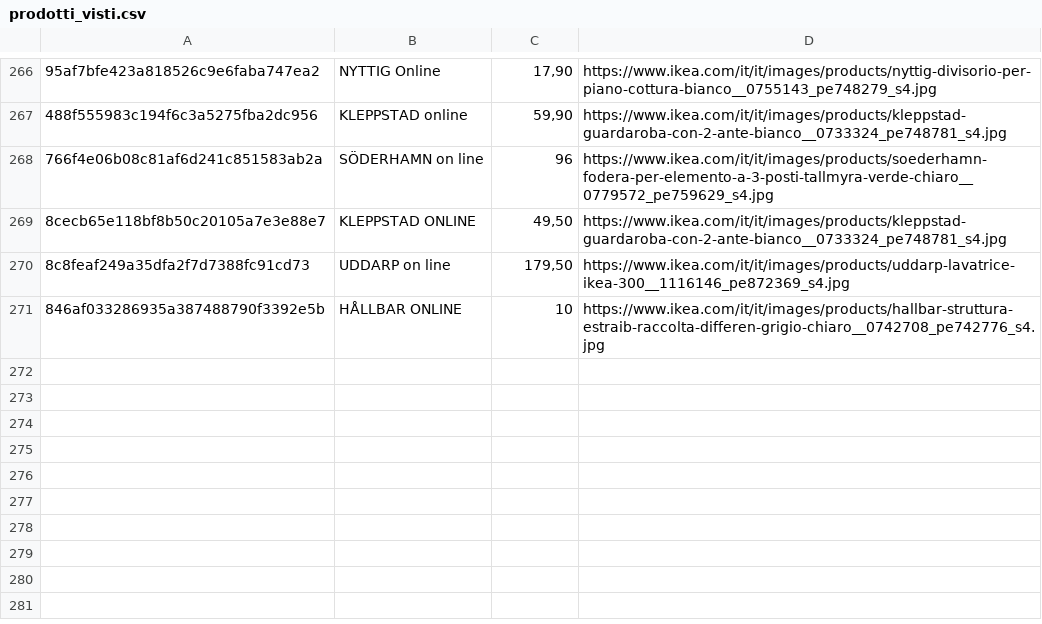
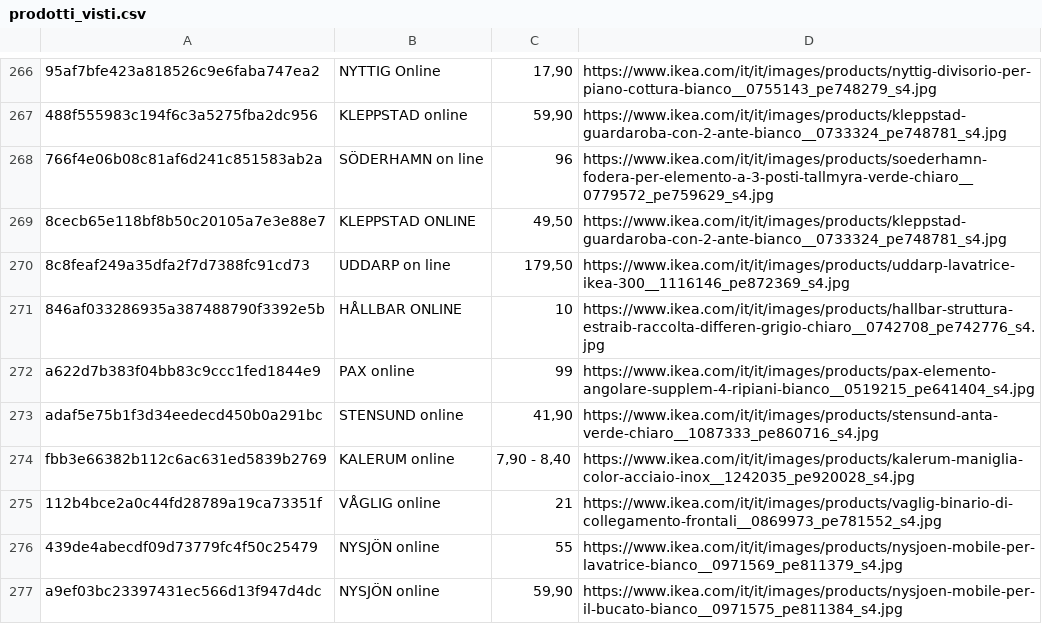
Before and after one commit to flanzuise00-tech/Ikea_NAP, a CSV file: prodotti_visti.csv, drawn as a sheet; only a part is shown, gaps mark what is left out; the diff names each change by its address in the sheet, - before the commit and + after, or states it on an @@ line.

```diff
--- a/prodotti_visti.csv
+++ b/prodotti_visti.csv
+row 272: a622d7b383f04bb83c9ccc1fed1844e9 | PAX online | 99 | https://www.ikea.com/it/it/images/products/pax-elemento-angolare-supplem-4-ripiani-bianco__0519215_pe641404_s4.jpg
+row 273: adaf5e75b1f3d34eedecd450b0a291bc | STENSUND online | 41,90 | https://www.ikea.com/it/it/images/products/stensund-anta-verde-chiaro__1087333_pe860716_s4.jpg
+row 274: fbb3e66382b112c6ac631ed5839b2769 | KALERUM online | 7,90 - 8,40 | https://www.ikea.com/it/it/images/products/kalerum-maniglia-color-acciaio-inox__1242035_pe920028_s4.jpg
+row 275: 112b4bce2a0c44fd28789a19ca73351f | VÅGLIG online | 21 | https://www.ikea.com/it/it/images/products/vaglig-binario-di-collegamento-frontali__0869973_pe781552_s4.jpg
+row 276: 439de4abecdf09d73779fc4f50c25479 | NYSJÖN online | 55 | https://www.ikea.com/it/it/images/products/nysjoen-mobile-per-lavatrice-bianco__0971569_pe811379_s4.jpg
+row 277: a9ef03bc23397431ec566d13f947d4dc | NYSJÖN online | 59,90 | https://www.ikea.com/it/it/images/products/nysjoen-mobile-per-il-bucato-bianco__0971575_pe811384_s4.jpg
```
